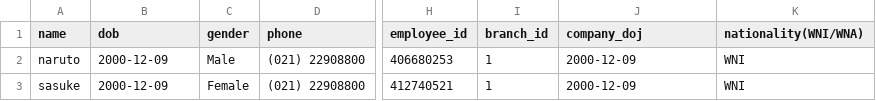
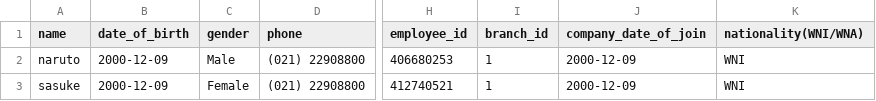
Before and after one commit to gevanlolyvich/hris, a CSV file: storage/app/public/uploads/sample/sample-employee.csv, drawn as a sheet; only a part is shown, gaps mark what is left out; the diff names each change by its address in the sheet, - before the commit and + after, or states it on an @@ line.

Commit message:
♻️ Update sample-employee import

```diff
--- a/storage/app/public/uploads/sample/sample-employee.csv
+++ b/storage/app/public/uploads/sample/sample-employee.csv
-B1: dob
+B1: date_of_birth
-J1: company_doj
+J1: company_date_of_join
```
Also changed, not shown: storage/uploads/sample/sample-employee.csv.
